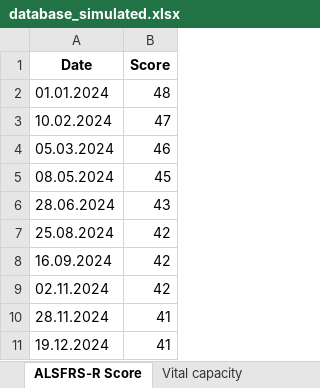
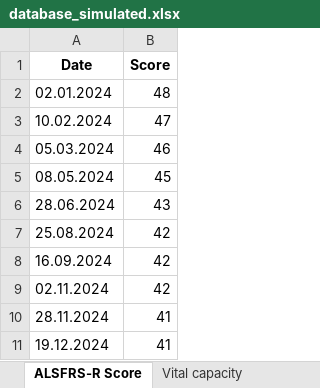
Before and after one commit to MPI-Dortmund/ALSTracker, an Excel workbook: src/ALSTracker/doc/other/database_simulated.xlsx, sheet ALSFRS-R Score, drawn as a sheet; values as stored, in another font and other column widths than the file's, no borders; the diff names each change by its address in the sheet, - before the commit and + after, or states it on an @@ line.

```diff
--- a/src/ALSTracker/doc/other/database_simulated.xlsx (sheet ALSFRS-R Score)
+++ b/src/ALSTracker/doc/other/database_simulated.xlsx (sheet ALSFRS-R Score)
-A2 (Date): 01.01.2024
+A2 (Date): 02.01.2024
```
Also changed, not shown: other sheet tabs, src/ALSTracker/doc/other/database_template.xlsx.
